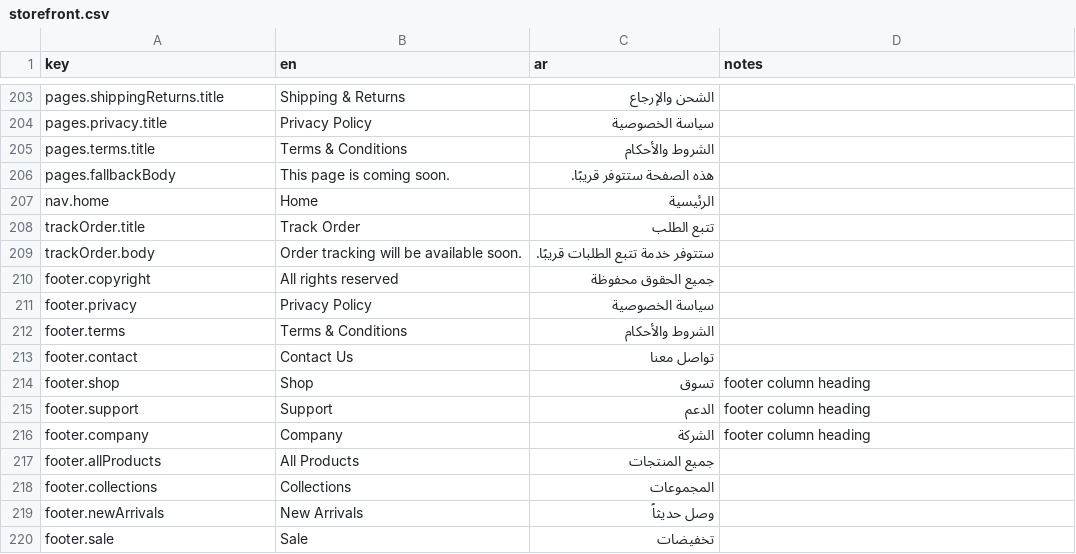
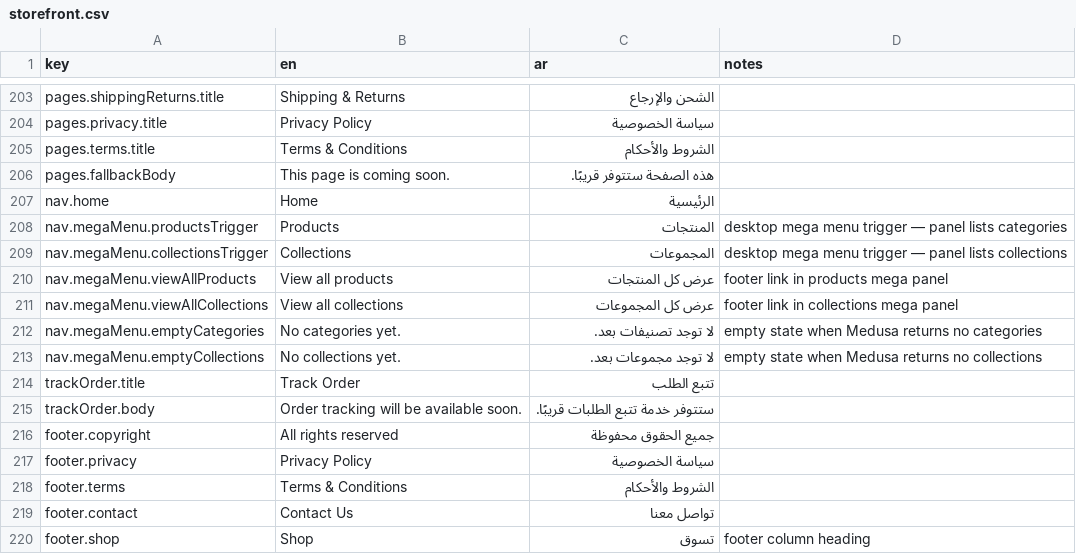
Before and after one commit to sama-link/sama-link-store, a CSV file: translations/storefront.csv, drawn as a sheet; only a part is shown, gaps mark what is left out; the shorter side is filled out with more unchanged rows.

```diff
--- a/translations/storefront.csv
+++ b/translations/storefront.csv
@@ -207,2 +207,8 @@ pages.fallbackBody,This page is coming soon.,هذه الصفحة ستتوفر ق
 nav.home,Home,الرئيسية,
+nav.megaMenu.productsTrigger,Products,المنتجات,desktop mega menu trigger — panel lists categories
+nav.megaMenu.collectionsTrigger,Collections,المجموعات,desktop mega menu trigger — panel lists collections
+nav.megaMenu.viewAllProducts,View all products,عرض كل المنتجات,footer link in products mega panel
+nav.megaMenu.viewAllCollections,View all collections,عرض كل المجموعات,footer link in collections mega panel
+nav.megaMenu.emptyCategories,No categories yet.,لا توجد تصنيفات بعد.,empty state when Medusa returns no categories
+nav.megaMenu.emptyCollections,No collections yet.,لا توجد مجموعات بعد.,empty state when Medusa returns no collections
 trackOrder.title,Track Order,تتبع الطلب,
```
Also changed, not shown: 6 other files.
